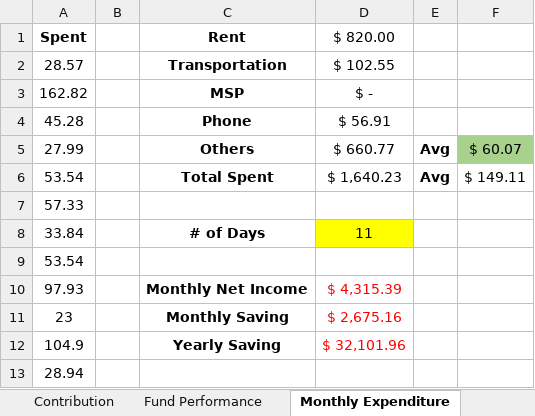
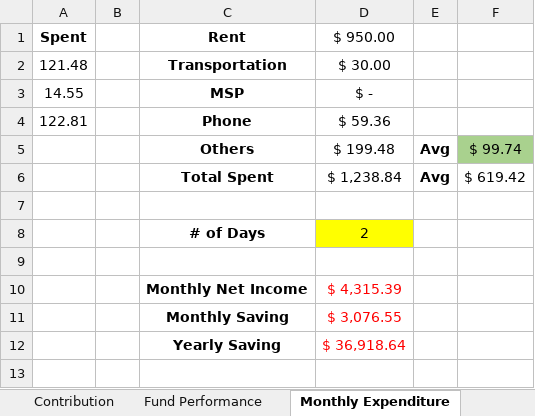
Before and after one commit to JinCheolChoi/Fund_Calculator, an Excel workbook: Fund Calculator.xlsx, sheet Monthly Expenditure, drawn as a sheet; values as stored, in another font and other column widths than the file's, no borders; the diff names each change by its address in the sheet, - before the commit and + after, or states it on an @@ line.

```diff
--- a/Fund Calculator.xlsx (sheet Monthly Expenditure)
+++ b/Fund Calculator.xlsx (sheet Monthly Expenditure)
-D1: $ 820.00
+D1: $ 950.00
-A2: 28.57
+A2: 121.48
-D2: $ 102.55
+D2: $ 30.00
-A3: 162.82
+A3: 14.55
-A4: 45.28
+A4: 122.81
-D4: $ 56.91
+D4: $ 59.36
-A5: 27.99
+A5: (empty)
-D5: $ 660.77
+D5: $ 199.48
-F5: $ 60.07
+F5: $ 99.74
-A6: 53.54
+A6: (empty)
-D6: $ 1,640.23
+D6: $ 1,238.84
-F6: $ 149.11
+F6: $ 619.42
-A7: 57.33
+A7: (empty)
-A8: 33.84
+A8: (empty)
-D8: 11
+D8: 2
-A9: 53.54
+A9: (empty)
-A10: 97.93
+A10: (empty)
-A11: 23
+A11: (empty)
-D11: $ 2,675.16
+D11: $ 3,076.55
-A12: 104.9
+A12: (empty)
-D12: $ 32,101.96
+D12: $ 36,918.64
-row 13: 28.94
```
Also changed, not shown: sheet Fund Performance, sheet Contribution, sheet Stock Performance, sheet Net Worth, sheet Pension (after Jan 1, 2022), other sheet tabs, formulas that keep their value, charts or pictures.
